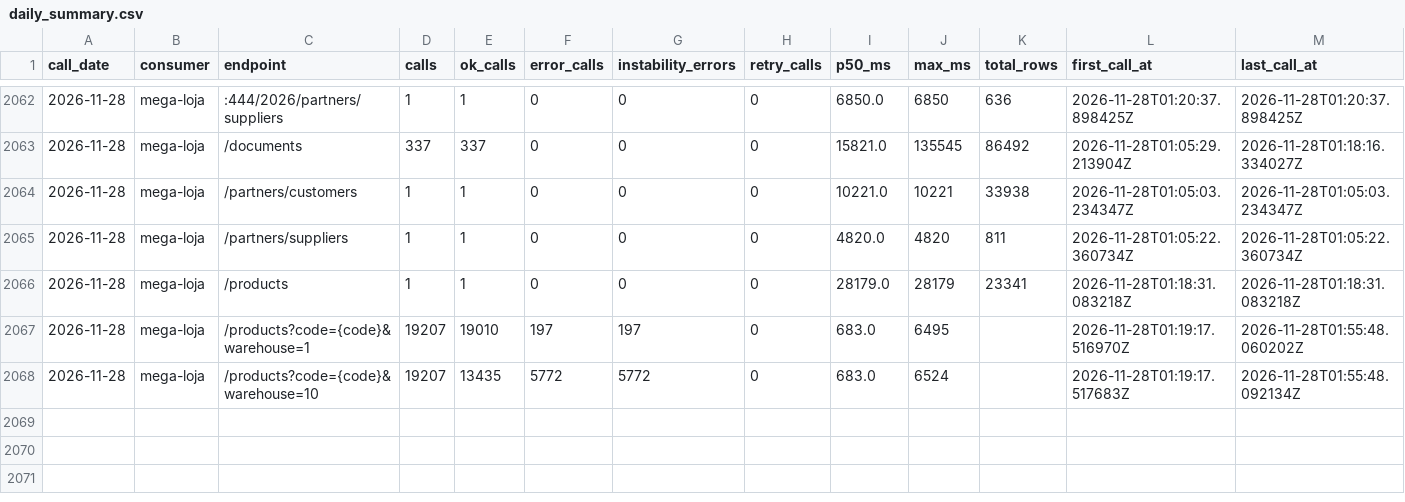
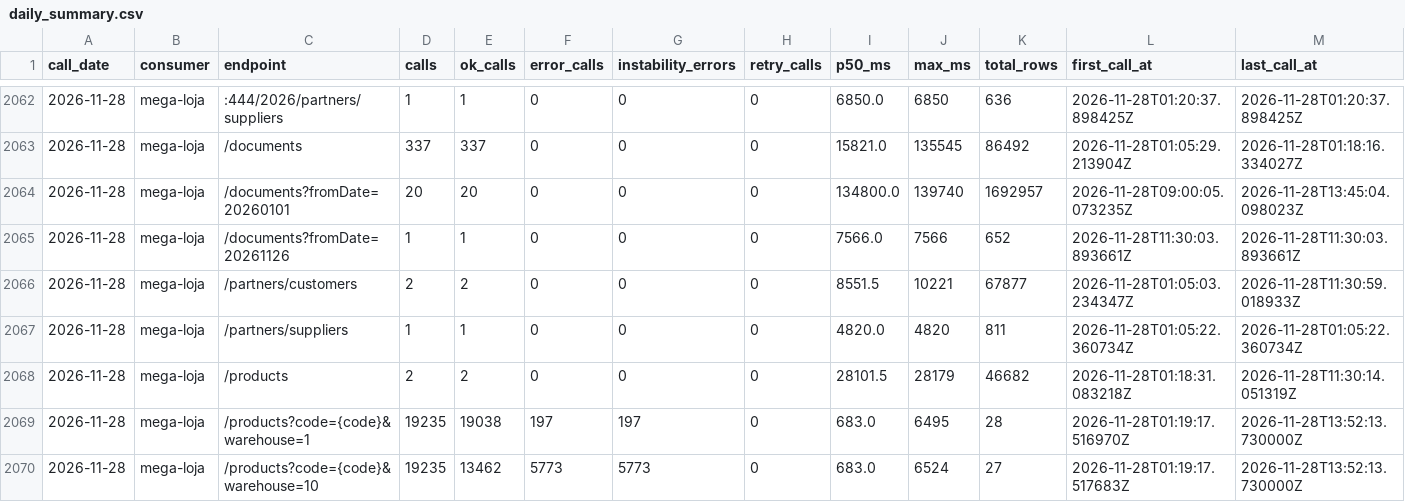
Before and after one commit to xxffoottxx/artsoft-call-log, a CSV file: daily_summary.csv, drawn as a sheet; only a part is shown, gaps mark what is left out.

Commit message:
call-log 2026-11-28: 38837 calls, 5970 errors; box 26320 reads, 28 writes

```diff
--- a/daily_summary.csv
+++ b/daily_summary.csv
@@ -2063,6 +2063,8 @@ call_date,consumer,endpoint,calls,ok_calls,error_calls,instability_errors,retry_
 2026-11-28,mega-loja,/documents,337,337,0,0,0,15821.0,135545,86492,2026-11-28T01:05:29.213904Z,2026-11-28T01:18:16.334027Z
-2026-11-28,mega-loja,/partners/customers,1,1,0,0,0,10221.0,10221,33938,2026-11-28T01:05:03.234347Z,2026-11-28T01:05:03.234347Z
+2026-11-28,mega-loja,/documents?fromDate=20260101,20,20,0,0,0,134800.0,139740,1692957,2026-11-28T09:00:05.073235Z,2026-11-28T13:45:04.098023Z
+2026-11-28,mega-loja,/documents?fromDate=20261126,1,1,0,0,0,7566.0,7566,652,2026-11-28T11:30:03.893661Z,2026-11-28T11:30:03.893661Z
+2026-11-28,mega-loja,/partners/customers,2,2,0,0,0,8551.5,10221,67877,2026-11-28T01:05:03.234347Z,2026-11-28T11:30:59.018933Z
 2026-11-28,mega-loja,/partners/suppliers,1,1,0,0,0,4820.0,4820,811,2026-11-28T01:05:22.360734Z,2026-11-28T01:05:22.360734Z
-2026-11-28,mega-loja,/products,1,1,0,0,0,28179.0,28179,23341,2026-11-28T01:18:31.083218Z,2026-11-28T01:18:31.083218Z
-2026-11-28,mega-loja,/products?code={code}&warehouse=1,19207,19010,197,197,0,683.0,6495,,2026-11-28T01:19:17.516970Z,2026-11-28T01:55:48.060202Z
-2026-11-28,mega-loja,/products?code={code}&warehouse=10,19207,13435,5772,5772,0,683.0,6524,,2026-11-28T01:19:17.517683Z,2026-11-28T01:55:48.092134Z
+2026-11-28,mega-loja,/products,2,2,0,0,0,28101.5,28179,46682,2026-11-28T01:18:31.083218Z,2026-11-28T11:30:14.051319Z
+2026-11-28,mega-loja,/products?code={code}&warehouse=1,19235,19038,197,197,0,683.0,6495,28,2026-11-28T01:19:17.516970Z,2026-11-28T13:52:13.730000Z
+2026-11-28,mega-loja,/products?code={code}&warehouse=10,19235,13462,5773,5773,0,683.0,6524,27,2026-11-28T01:19:17.517683Z,2026-11-28T13:52:13.730000Z
```
Also changed, not shown: caixa_resumo.csv, 2 other files.
